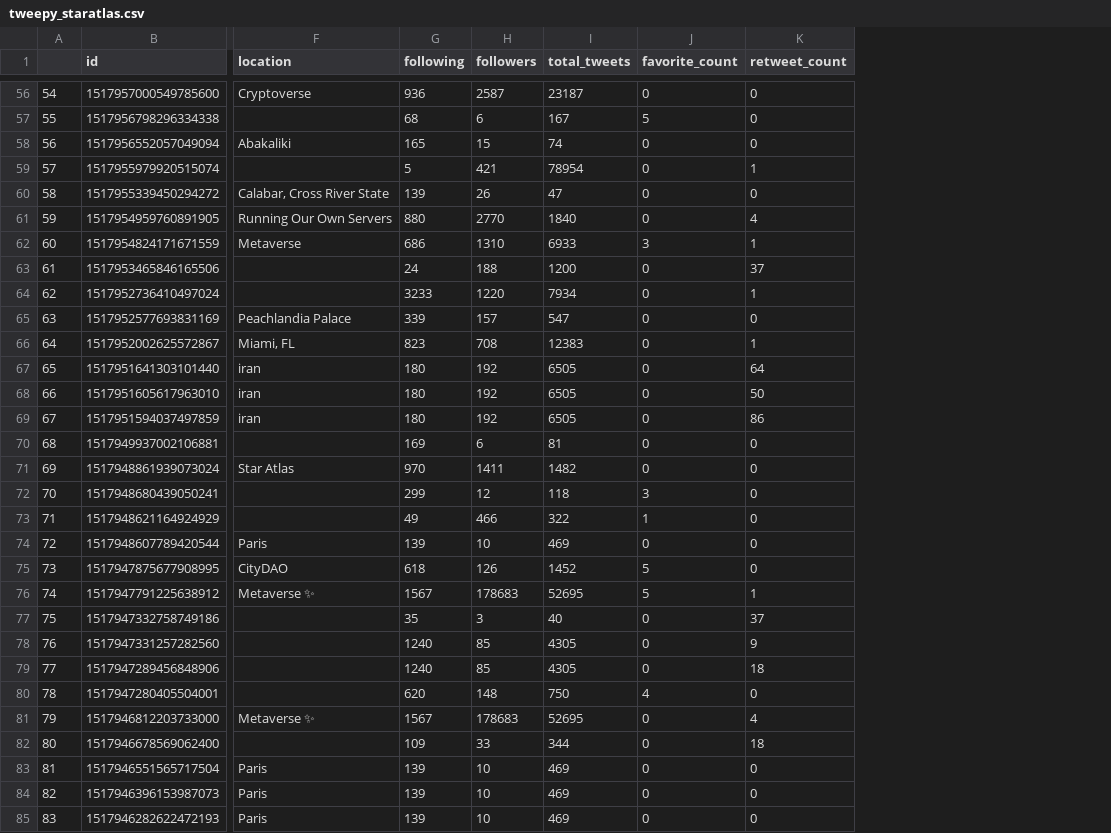
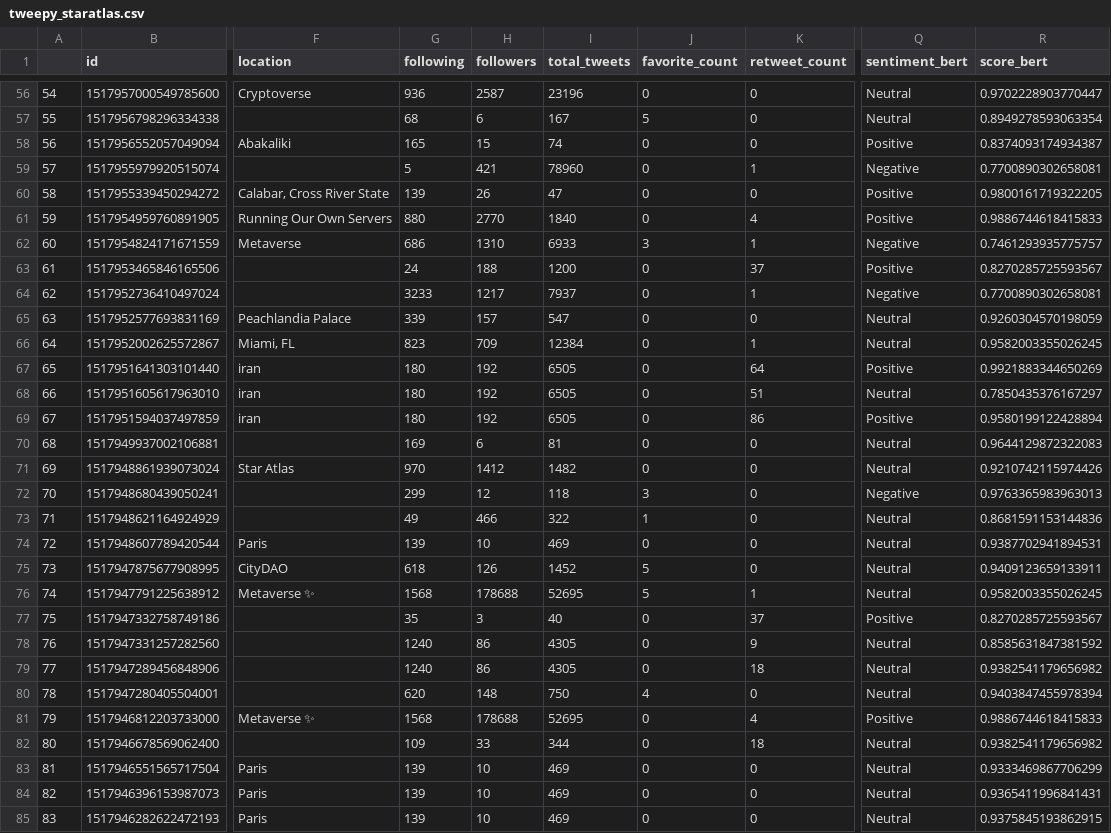
Before and after one commit to danielpartida/sentiment-libraries, a CSV file: data/tweepy_staratlas.csv, drawn as a sheet; only a part is shown, gaps mark what is left out; the diff covers the shown part only; the diff names each change by its address in the sheet, - before the commit and + after, or states it on an @@ line.

Commit message:
Run sentiment analysis

```diff
--- a/data/tweepy_staratlas.csv
+++ b/data/tweepy_staratlas.csv
+column Q (sentiment_bert), rows 56-85: Neutral | Neutral | Positive | Negative | Positive | Positive | Negative | Positive | Negative | Neutral | Neutral | Positive | Neutral | Positive | Neutral | Neutral | Negative | Neutral | Neutral | Neutral | Neutral | Positive | Neutral | Neutral | Neutral | Positive | Neutral | Neutral | Neutral | Neutral
+column R (score_bert), rows 56-85: 0.9702228903770447 | 0.8949278593063354 | 0.8374093174934387 | 0.7700890302658081 | 0.9800161719322205 | 0.9886744618415833 | 0.7461293935775757 | 0.8270285725593567 | 0.7700890302658081 | 0.9260304570198059 | 0.9582003355026245 | 0.9921883344650269 | 0.7850435376167297 | 0.9580199122428894 | 0.9644129872322083 | 0.9210742115974426 | 0.9763365983963013 | 0.8681591153144836 | 0.9387702941894531 | 0.9409123659133911 | 0.9582003355026245 | 0.8270285725593567 | 0.8585631847381592 | 0.9382541179656982 | 0.9403847455978394 | 0.9886744618415833 | 0.9382541179656982 | 0.9333469867706299 | 0.9365411996841431 | 0.9375845193862915
-I56 (total_tweets): 23187
+I56 (total_tweets): 23196
-I59 (total_tweets): 78954
+I59 (total_tweets): 78960
-H64 (followers): 1220
+H64 (followers): 1217
-I64 (total_tweets): 7934
+I64 (total_tweets): 7937
-H66 (followers): 708
+H66 (followers): 709
-I66 (total_tweets): 12383
+I66 (total_tweets): 12384
-K68 (retweet_count): 50
+K68 (retweet_count): 51
-H71 (followers): 1411
+H71 (followers): 1412
-G76 (following): 1567
+G76 (following): 1568
-H76 (followers): 178683
+H76 (followers): 178688
-H78:H79 (followers): 85
+H78:H79 (followers): 86
-G81 (following): 1567
+G81 (following): 1568
-H81 (followers): 178683
+H81 (followers): 178688
```
Also changed, not shown: 47 edited cells elsewhere in this file, 10 other files.
